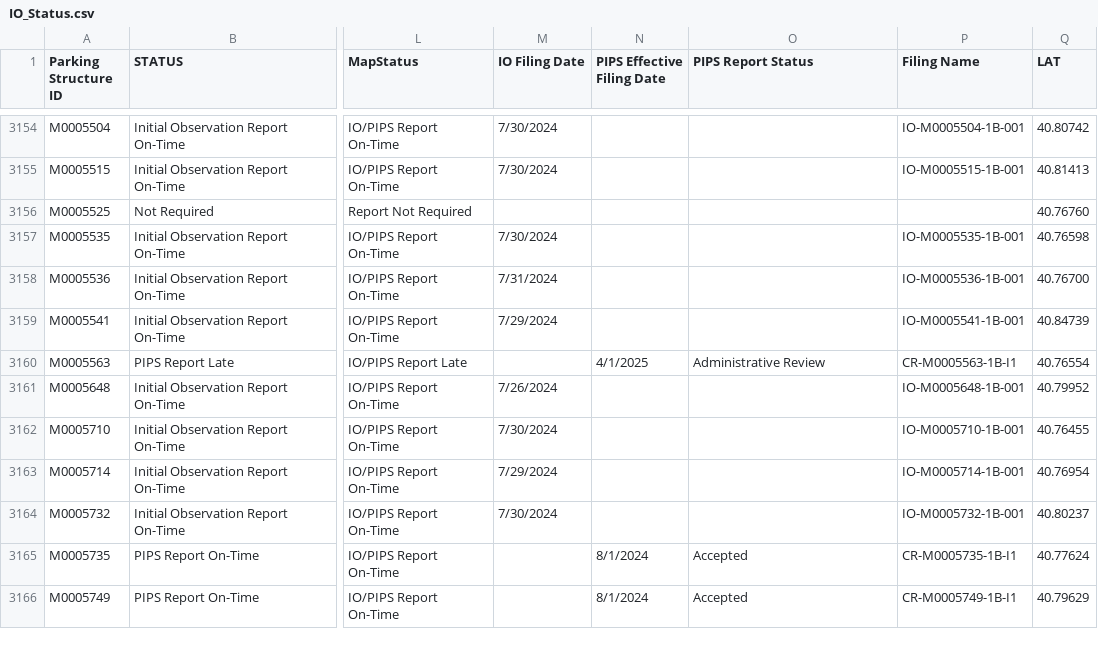
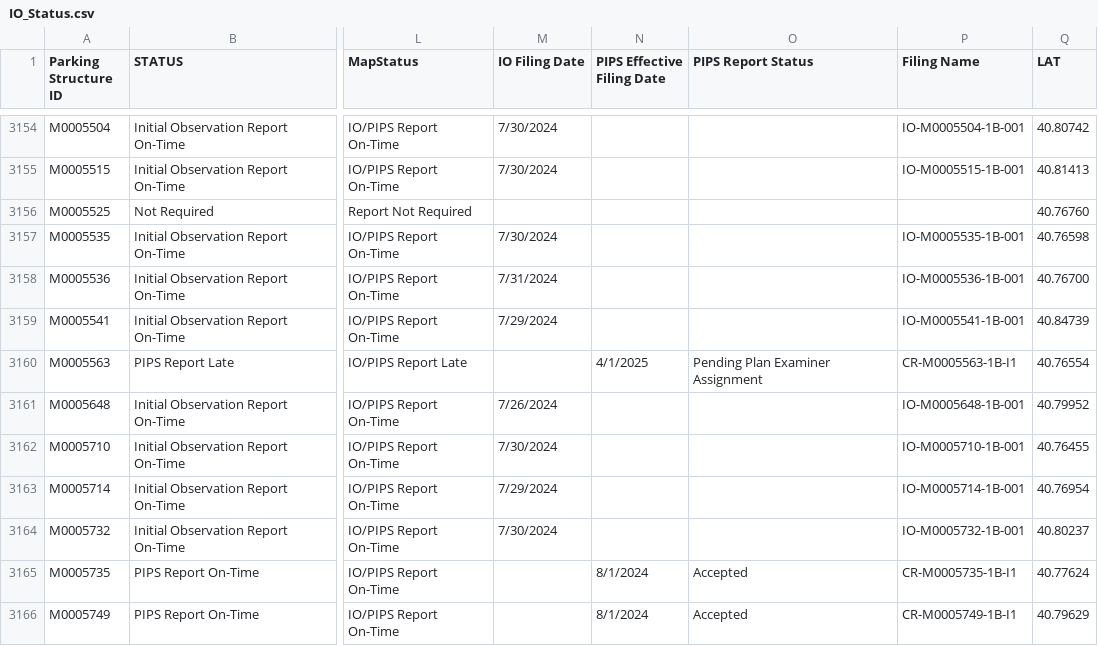
Before and after one commit to NYCDOB/ParkingStructures_InitialObservationReports, a CSV file: data/IO_Status.csv, drawn as a sheet; only a part is shown, gaps mark what is left out; the diff covers the shown part only; the diff names each change by its address in the sheet, - before the commit and + after, or states it on an @@ line.

```diff
--- a/data/IO_Status.csv
+++ b/data/IO_Status.csv
-O3160 (PIPS Report Status): Administrative Review
+O3160 (PIPS Report Status): Pending Plan Examiner Assignment
```
Also changed, not shown: 1 added row, 1 removed row and 13 edited cells elsewhere in this file.
